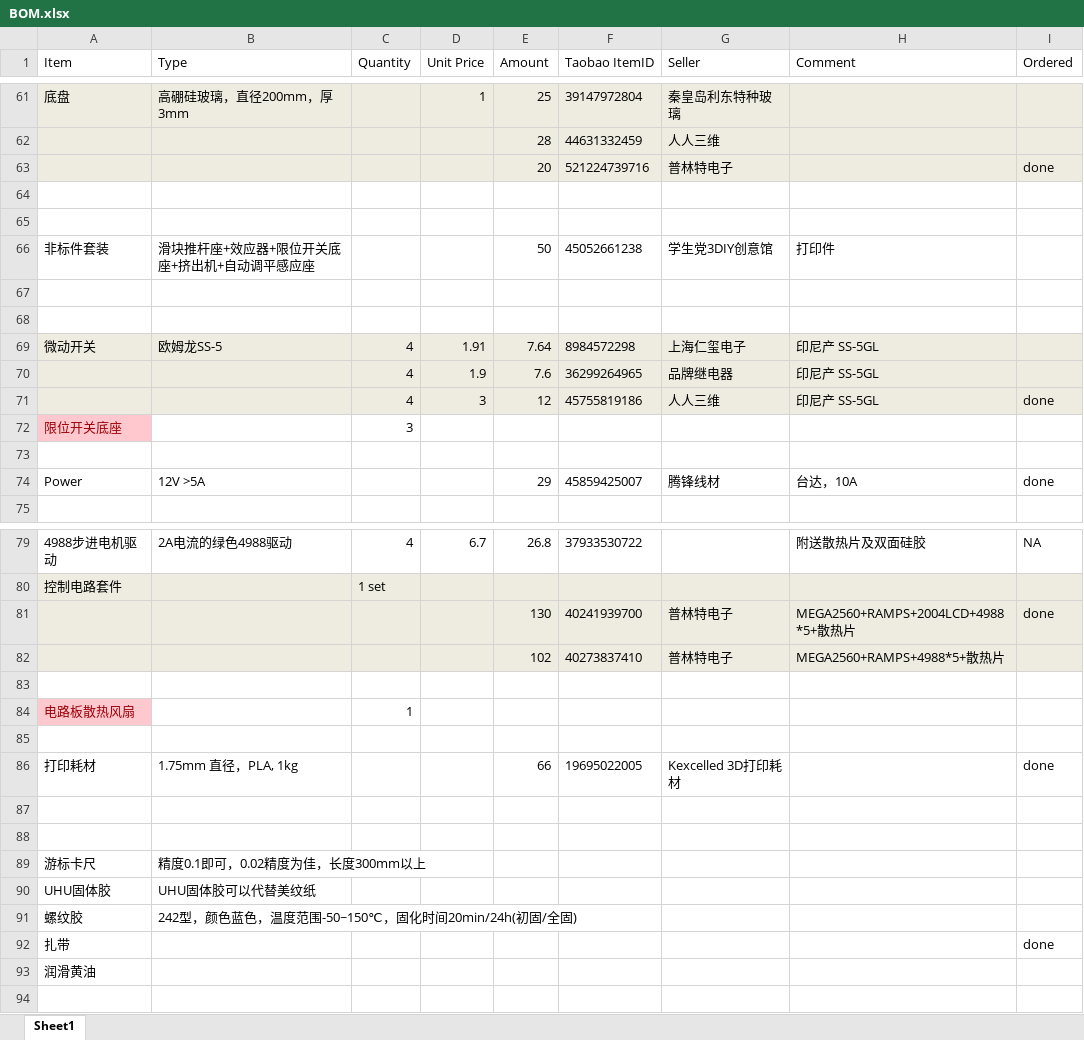
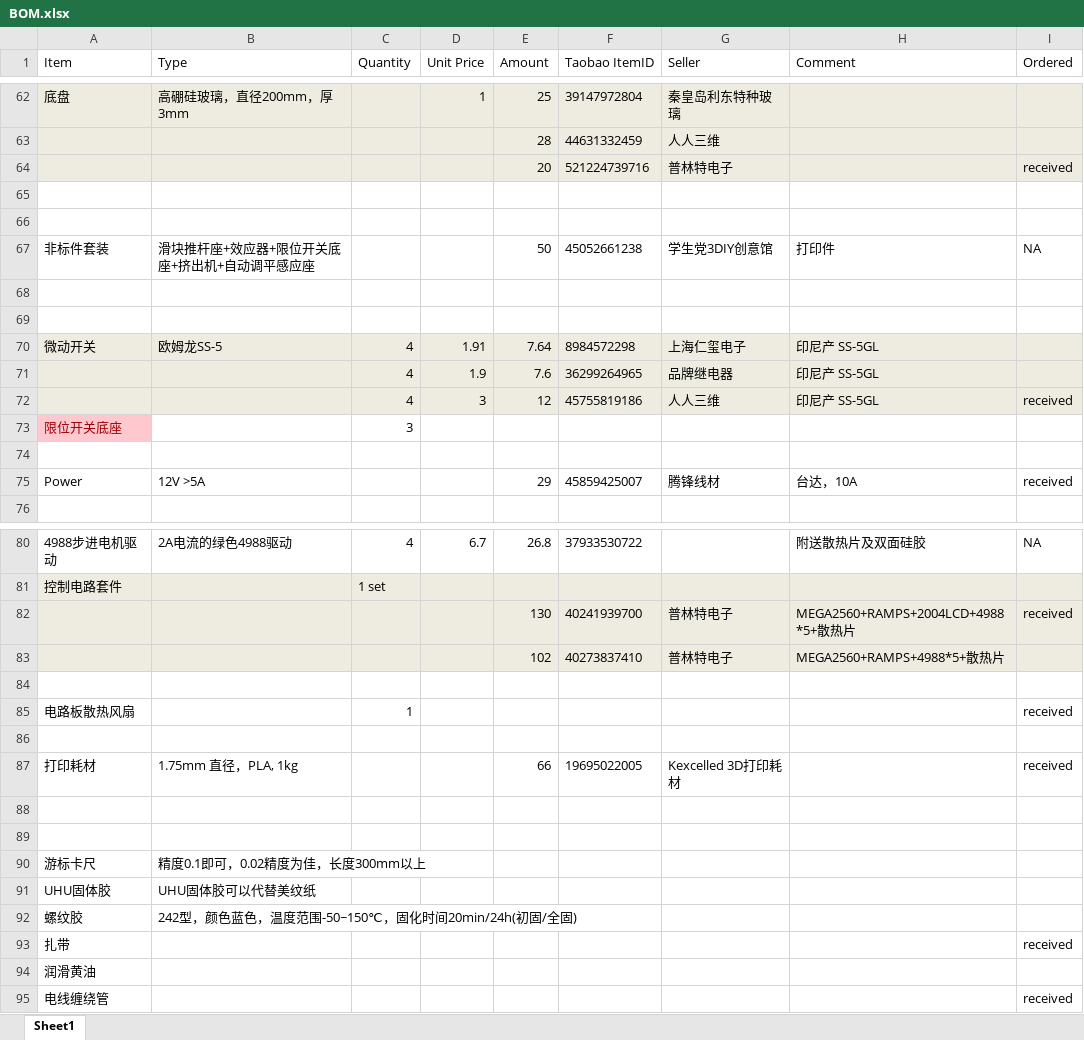
Before and after one commit to aleung/KosselPrinter, an Excel workbook: BOM.xlsx, sheet Sheet1, drawn as a sheet; only a part is shown, gaps mark what is left out; values as stored, in another font and other column widths than the file's, no borders; addresses are those after the commit; the diff covers the shown part only; the diff names each change by its address in the sheet, - before the commit and + after, or states it on an @@ line.

```diff
--- a/BOM.xlsx (sheet Sheet1)
+++ b/BOM.xlsx (sheet Sheet1)
-I64 (Ordered): done
+I64 (Ordered): received
-I67 (Ordered): (empty)
+I67 (Ordered): NA
-I72 (Ordered): done
+I72 (Ordered): received
-I75 (Ordered): done
+I75 (Ordered): received
-I82 (Ordered): done
+I82 (Ordered): received
@@ A85 fill: #FFC7CE → none, text colour: #9C0006 → black @@
-I85 (Ordered): (empty)
+I85 (Ordered): received
-I87 (Ordered): done
+I87 (Ordered): received
-I93 (Ordered): done
+I93 (Ordered): received
+row 95: 电线缠绕管 |  |  |  |  |  |  |  | received
```
Also changed, not shown: 2 added rows, 1 removed row, 36 edited cells and cell formats elsewhere in this sheet, formulas that keep their value, 1 other file.
